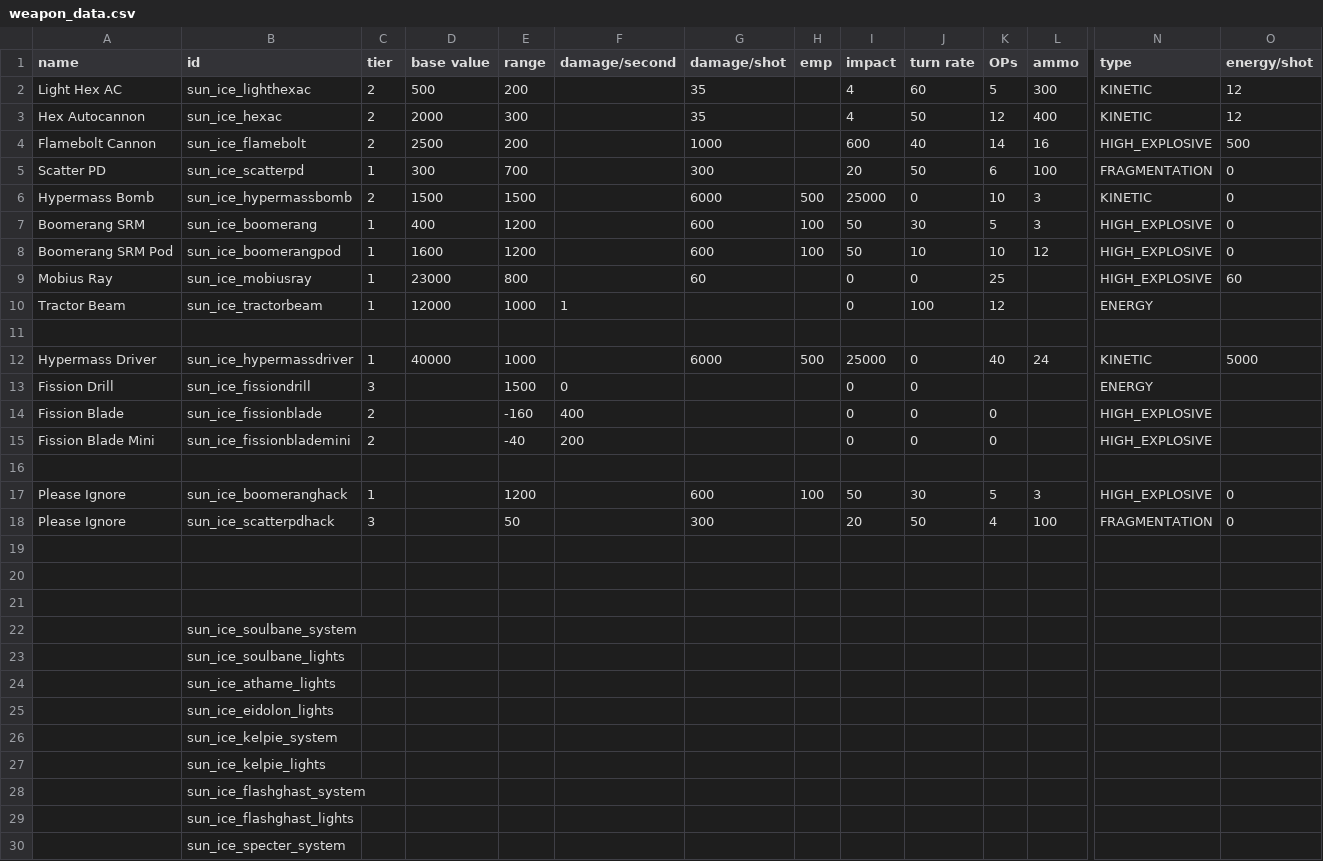
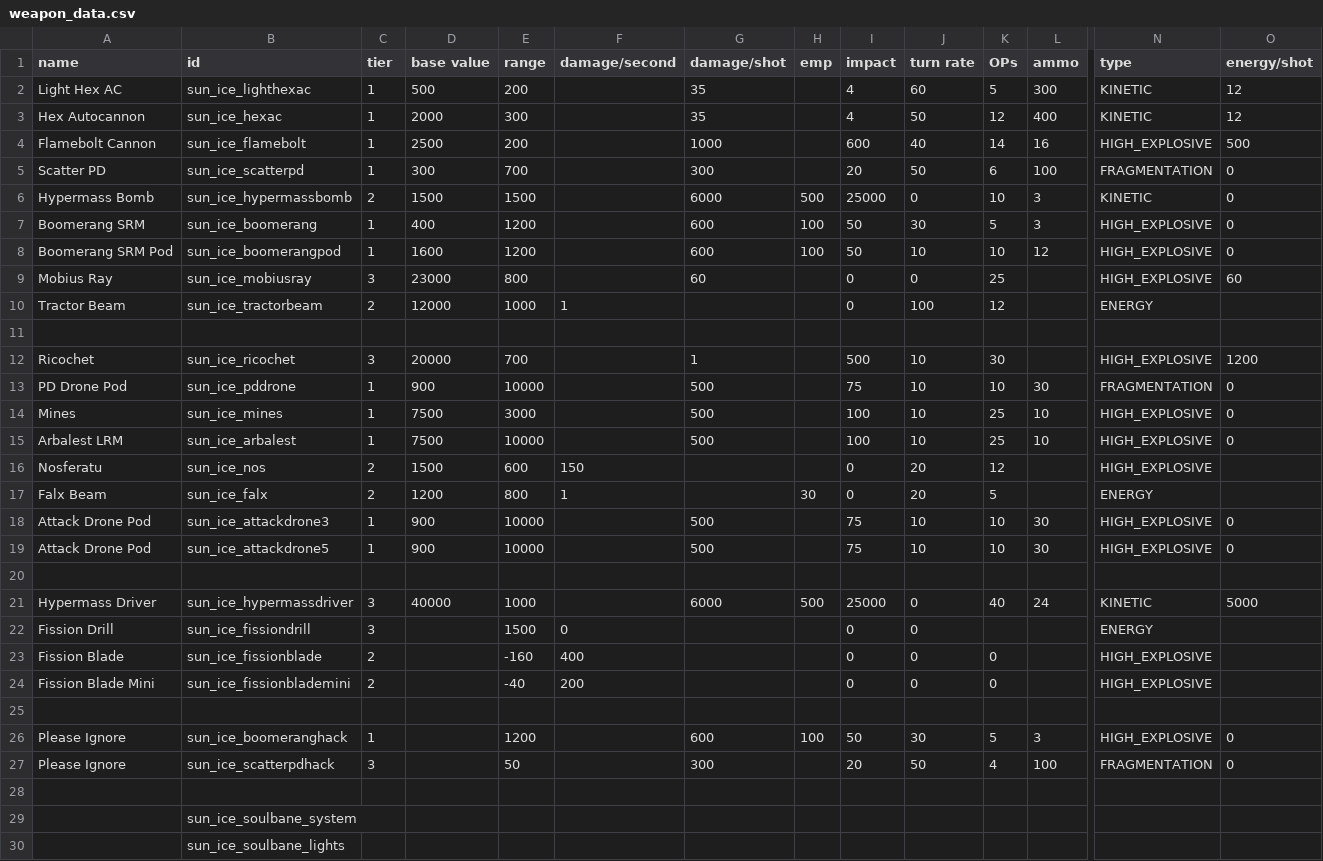
Before and after one commit to NateNBJ/IdoneusCitadelExiles, a CSV file: data/weapons/weapon_data.csv, drawn as a sheet; only a part is shown, gaps mark what is left out; the shorter side is filled out with more unchanged rows; removed rows and columns are numbered as before the commit, all else as after; rows hold the shown columns only; the diff names each change by its address in the sheet, - before the commit and + after, or states it on an @@ line.

Commit message:
Templates and some scripts added for new weapons.

```diff
--- a/data/weapons/weapon_data.csv
+++ b/data/weapons/weapon_data.csv
-C2:C4 (tier): 2
+C2:C4 (tier): 1
-C9 (tier): 1
+C9 (tier): 3
-C10 (tier): 1
+C10 (tier): 2
+row 12: Ricochet | sun_ice_ricochet | 3 | 20000 | 700 |  | 1 |  | 500 | 10 | 30 |  | HIGH_EXPLOSIVE | 1200
+row 13: PD Drone Pod | sun_ice_pddrone | 1 | 900 | 10000 |  | 500 |  | 75 | 10 | 10 | 30 | FRAGMENTATION | 0
+row 14: Mines | sun_ice_mines | 1 | 7500 | 3000 |  | 500 |  | 100 | 10 | 25 | 10 | HIGH_EXPLOSIVE | 0
+row 15: Arbalest LRM | sun_ice_arbalest | 1 | 7500 | 10000 |  | 500 |  | 100 | 10 | 25 | 10 | HIGH_EXPLOSIVE | 0
+row 16: Nosferatu | sun_ice_nos | 2 | 1500 | 600 | 150 |  |  | 0 | 20 | 12 |  | HIGH_EXPLOSIVE
+row 17: Falx Beam | sun_ice_falx | 2 | 1200 | 800 | 1 |  | 30 | 0 | 20 | 5 |  | ENERGY
+row 18: Attack Drone Pod | sun_ice_attackdrone3 | 1 | 900 | 10000 |  | 500 |  | 75 | 10 | 10 | 30 | HIGH_EXPLOSIVE | 0
+row 19: Attack Drone Pod | sun_ice_attackdrone5 | 1 | 900 | 10000 |  | 500 |  | 75 | 10 | 10 | 30 | HIGH_EXPLOSIVE | 0
+row 20: (empty)
-C21 (tier): 1
+C21 (tier): 3
-row 19: (empty)
-row 20: (empty)
```
Also changed, not shown: 18 other files.
